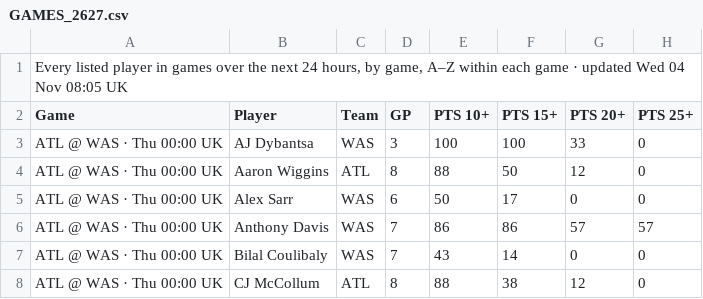
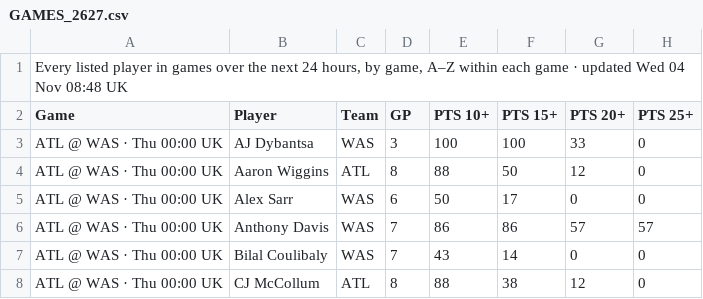
Before and after one commit to 7wilite7/Nba-Stats, a CSV file: out/GAMES_2627.csv, drawn as a sheet; only a part is shown; the diff names each change by its address in the sheet, - before the commit and + after, or states it on an @@ line.

```diff
--- a/out/GAMES_2627.csv
+++ b/out/GAMES_2627.csv
-A1 (Game): …04 Nov 08:05 UK
+A1 (Game): …04 Nov 08:48 UK
```
Also changed, not shown: out/GAMES_blend.csv, out/PLAYERS_2627.csv, 7 other files.
